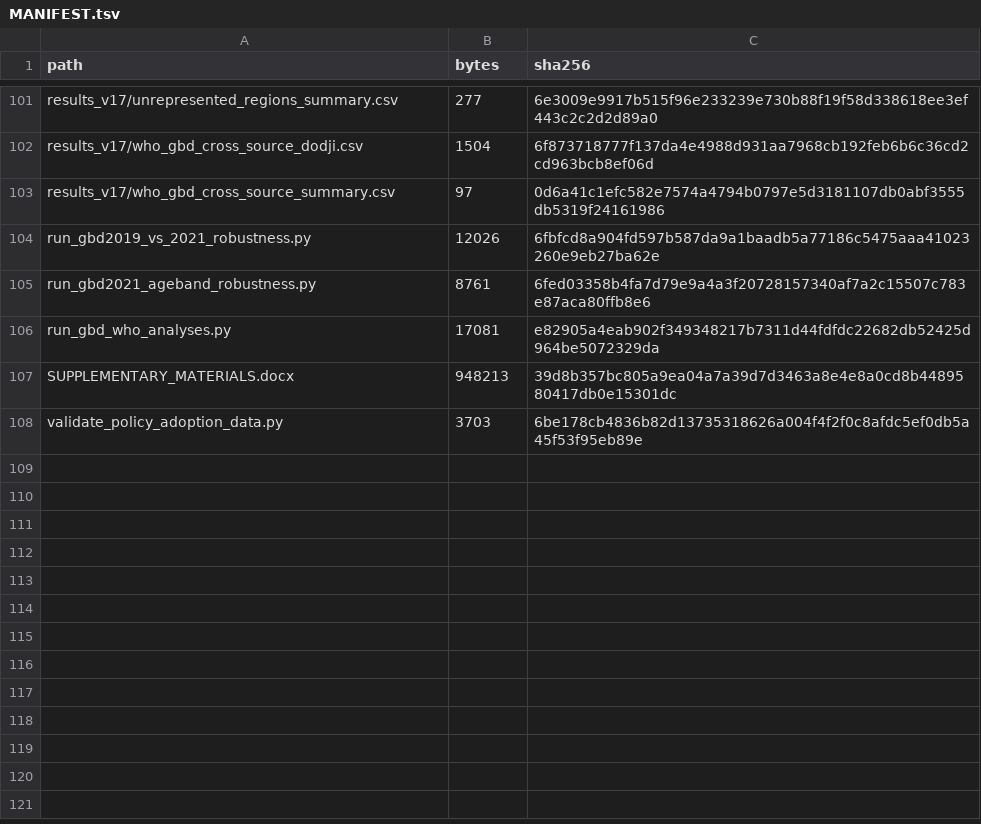
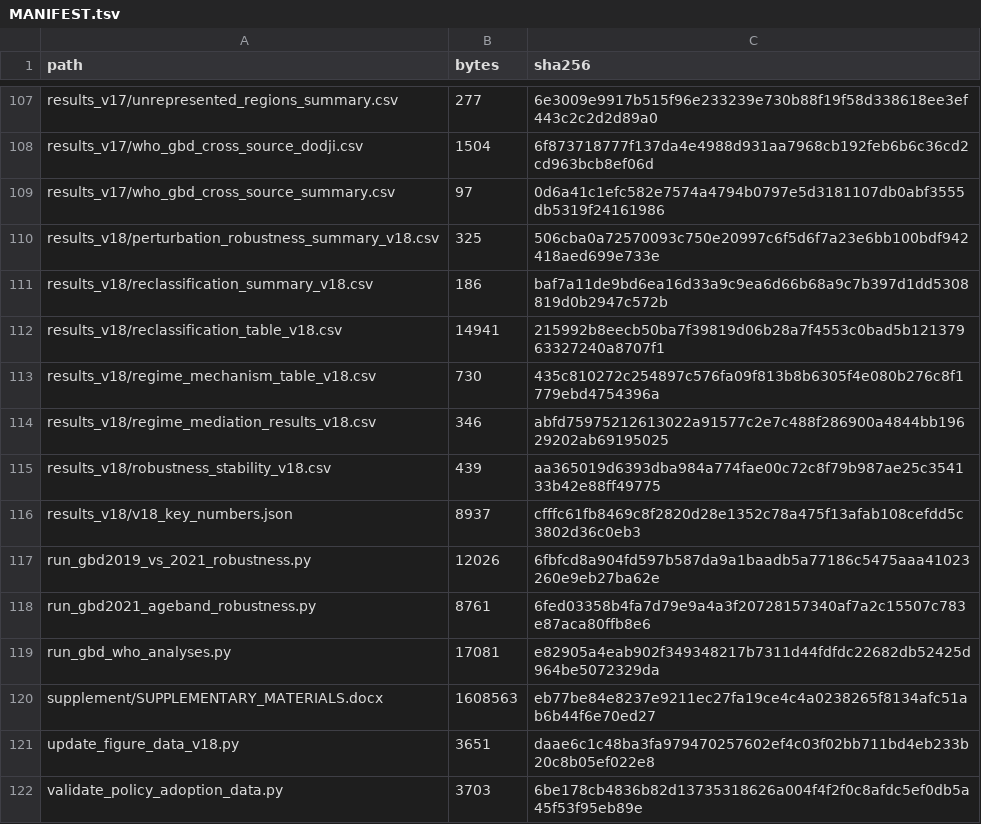
Before and after one commit to wang76qiang/DODJI-overdose-surveillance, a TSV file: MANIFEST.tsv, drawn as a sheet; only a part is shown, gaps mark what is left out; removed rows and columns are numbered as before the commit, all else as after; the diff covers the shown part only; the diff names each change by its address in the sheet, - before the commit and + after, or states it on an @@ line.

```diff
--- a/MANIFEST.tsv
+++ b/MANIFEST.tsv
+row 110: results_v18/perturbation_robustness_summary_v18.csv | 325 | 506cba0a72570093c750e20997c6f5d6f7a23e6bb100bdf942418aed699e733e
+row 111: results_v18/reclassification_summary_v18.csv | 186 | baf7a11de9bd6ea16d33a9c9ea6d66b68a9c7b397d1dd5308819d0b2947c572b
+row 112: results_v18/reclassification_table_v18.csv | 14941 | 215992b8eecb50ba7f39819d06b28a7f4553c0bad5b12137963327240a8707f1
+row 113: results_v18/regime_mechanism_table_v18.csv | 730 | 435c810272c254897c576fa09f813b8b6305f4e080b276c8f1779ebd4754396a
+row 114: results_v18/regime_mediation_results_v18.csv | 346 | abfd75975212613022a91577c2e7c488f286900a4844bb19629202ab69195025
+row 115: results_v18/robustness_stability_v18.csv | 439 | aa365019d6393dba984a774fae00c72c8f79b987ae25c354133b42e88ff49775
+row 116: results_v18/v18_key_numbers.json | 8937 | cfffc61fb8469c8f2820d28e1352c78a475f13afab108cefdd5c3802d36c0eb3
-row 107: SUPPLEMENTARY_MATERIALS.docx | 948213 | 39d8b357bc805a9ea04a7a39d7d3463a8e4e8a0cd8b4489580417db0e15301dc
+row 120: supplement/SUPPLEMENTARY_MATERIALS.docx | 1608563 | eb77be84e8237e9211ec27fa19ce4c4a0238265f8134afc51ab6b44f6e70ed27
+row 121: update_figure_data_v18.py | 3651 | daae6c1c48ba3fa979470257602ef4c03f02bb711bd4eb233b20c8b05ef022e8
```
Also changed, not shown: 9 added rows, 3 removed rows, 4 moved rows and 53 edited cells elsewhere in this file, figure_reproduction_data/Figure1_composite_data.csv, figure_reproduction_data/Figure1b_DODJI_surveillance_credibility.csv, 41 other files.
